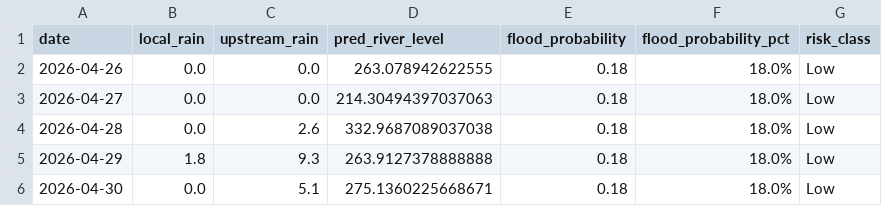
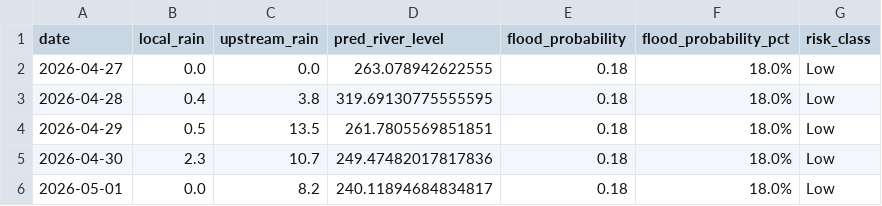
Before and after one commit to jajoojay/Matsya-Flood-detector, a CSV file: backend/flood_detector/flood_forecast.csv, drawn as a sheet.

```diff
--- a/backend/flood_detector/flood_forecast.csv
+++ b/backend/flood_detector/flood_forecast.csv
@@ -1,6 +1,6 @@
 date,local_rain,upstream_rain,pred_river_level,flood_probability,flood_probability_pct,risk_class
-2026-04-26,0.0,0.0,263.078942622555,0.18,18.0%,Low
-2026-04-27,0.0,0.0,214.30494397037063,0.18,18.0%,Low
-2026-04-28,0.0,2.6,332.9687089037038,0.18,18.0%,Low
-2026-04-29,1.8,9.3,263.9127378888888,0.18,18.0%,Low
-2026-04-30,0.0,5.1,275.1360225668671,0.18,18.0%,Low
+2026-04-27,0.0,0.0,263.078942622555,0.18,18.0%,Low
+2026-04-28,0.4,3.8,319.69130775555595,0.18,18.0%,Low
+2026-04-29,0.5,13.5,261.7805569851851,0.18,18.0%,Low
+2026-04-30,2.3,10.7,249.47482017817836,0.18,18.0%,Low
+2026-05-01,0.0,8.2,240.11894684834817,0.18,18.0%,Low
```
Also changed, not shown: backend/csv_generator/flood_prediction.csv, 3 other files.
